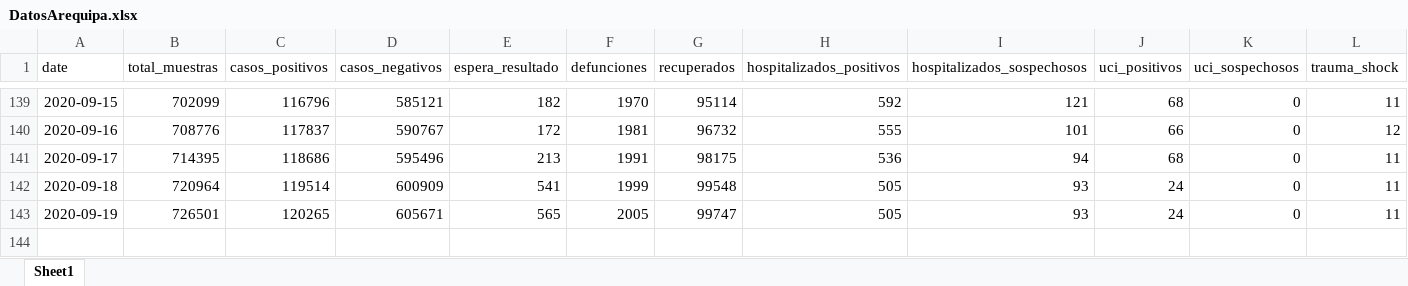
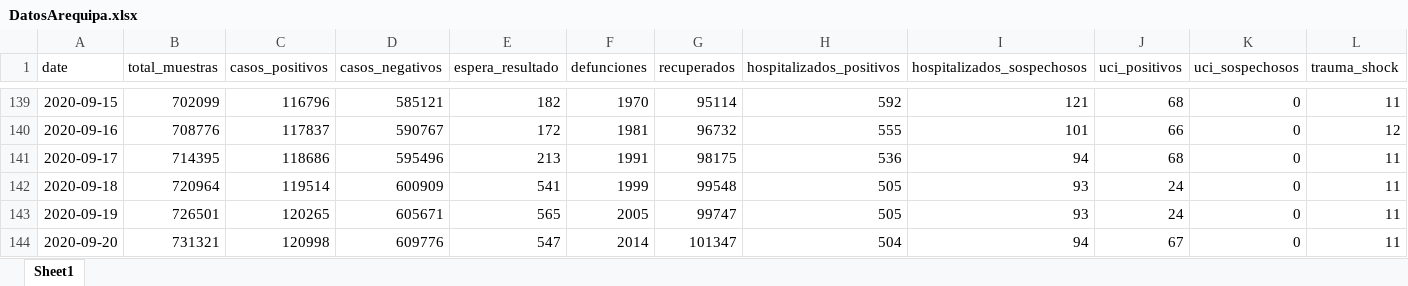
Before and after one commit to MilerDiazZevallos/Arequipa-Covid-19, an Excel workbook: data_GERESA/DatosArequipa.xlsx, sheet Sheet1, drawn as a sheet; only a part is shown, gaps mark what is left out; values as stored, in another font and other column widths than the file's, no borders; charts and pictures not drawn; rows hold the shown columns only; the diff names each change by its address in the sheet, - before the commit and + after, or states it on an @@ line.

Commit message:
Add files via upload

```diff
--- a/data_GERESA/DatosArequipa.xlsx (sheet Sheet1)
+++ b/data_GERESA/DatosArequipa.xlsx (sheet Sheet1)
+row 144: 2020-09-20 | 731321 | 120998 | 609776 | 547 | 2014 | 101347 | 504 | 94 | 67 | 0 | 11
```
